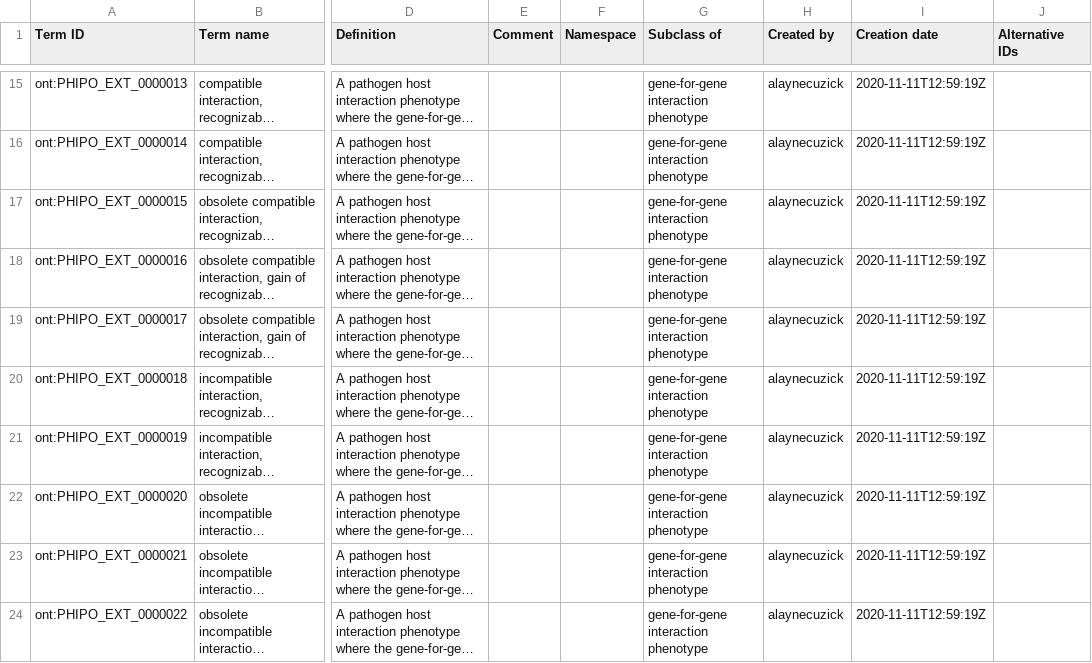
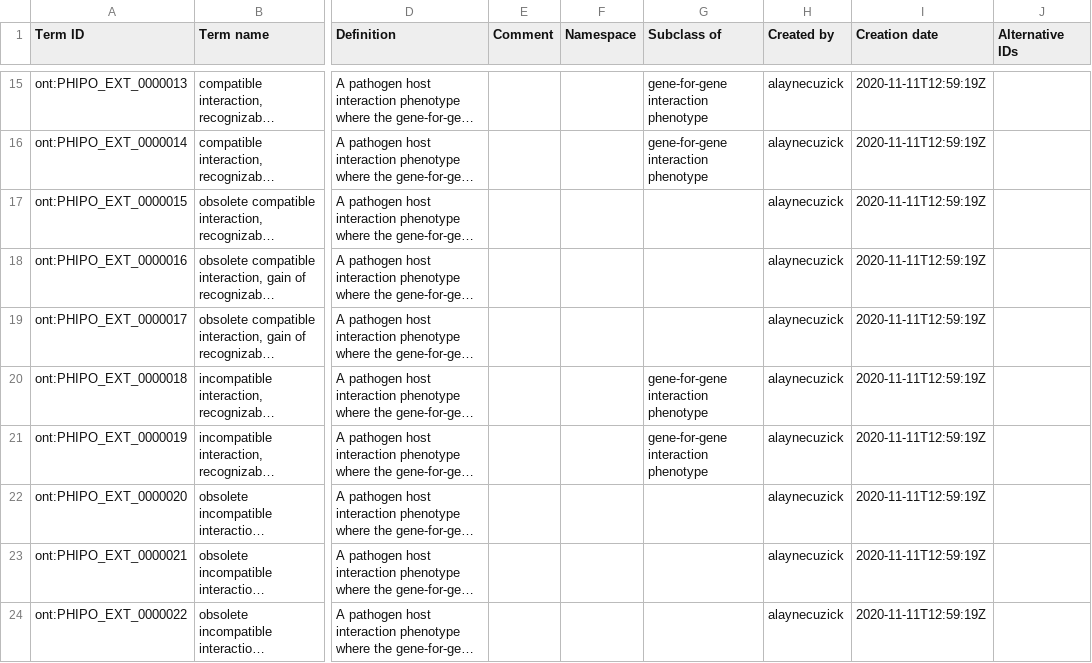
Before and after one commit to PHI-base/phipo_ext, a TSV file: template/phipo_ext.tsv, drawn as a sheet; only a part is shown, gaps mark what is left out; long unchanged cells end in …; the diff covers the shown part only; the diff names each change by its address in the sheet, - before the commit and + after, or states it on an @@ line.

Commit message:
Obsolete PHIPO_EXT:0000038
Also remove subClassOf on obsolete terms in phipo_ext.tsv and phipo_ext.owl

```diff
--- a/template/phipo_ext.tsv
+++ b/template/phipo_ext.tsv
-G17:G19 (Subclass of): gene-for-gene interaction phenotype
+G17:G19 (Subclass of): (empty)
-G22:G24 (Subclass of): gene-for-gene interaction phenotype
+G22:G24 (Subclass of): (empty)
```
Also changed, not shown: 10 edited cells elsewhere in this file, 2 other files.
